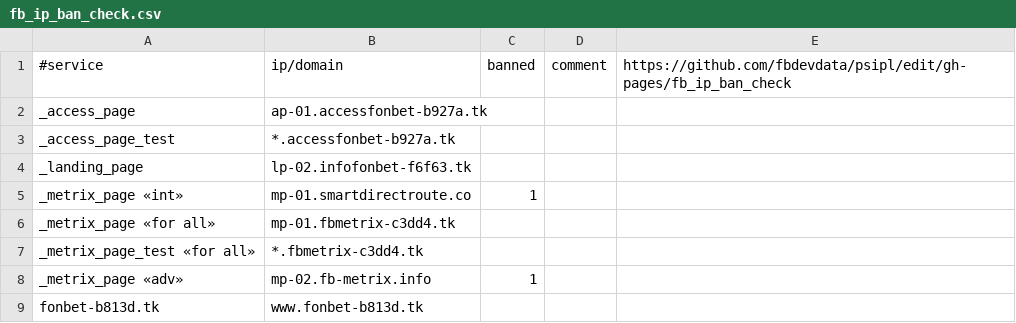
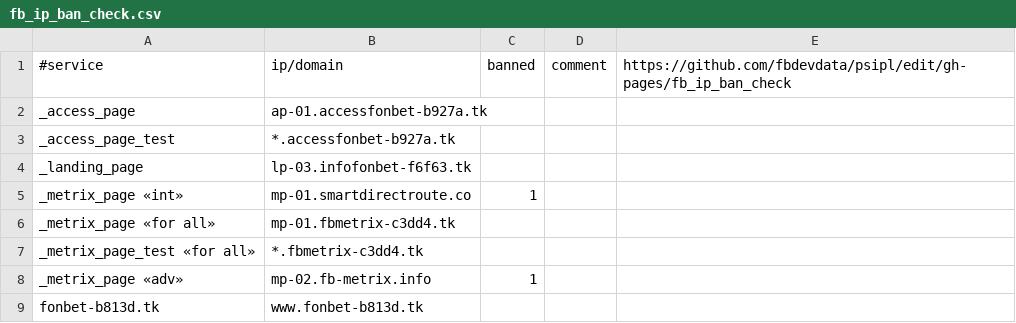
Before and after one commit to fbdevdata/psipl, a CSV file: fb_ip_ban_check.csv, drawn as a sheet; only a part is shown.

Commit message:
Update fb_ip_ban_check.csv

```diff
--- a/fb_ip_ban_check.csv
+++ b/fb_ip_ban_check.csv
@@ -3,3 +3,3 @@ _access_page;ap-01.accessfonbet-b927a.tk;;;
 _access_page_test;*.accessfonbet-b927a.tk;;;
-_landing_page;lp-02.infofonbet-f6f63.tk;;;
+_landing_page;lp-03.infofonbet-f6f63.tk;;;
 _metrix_page «int»;mp-01.smartdirectroute.co;1;;
```
